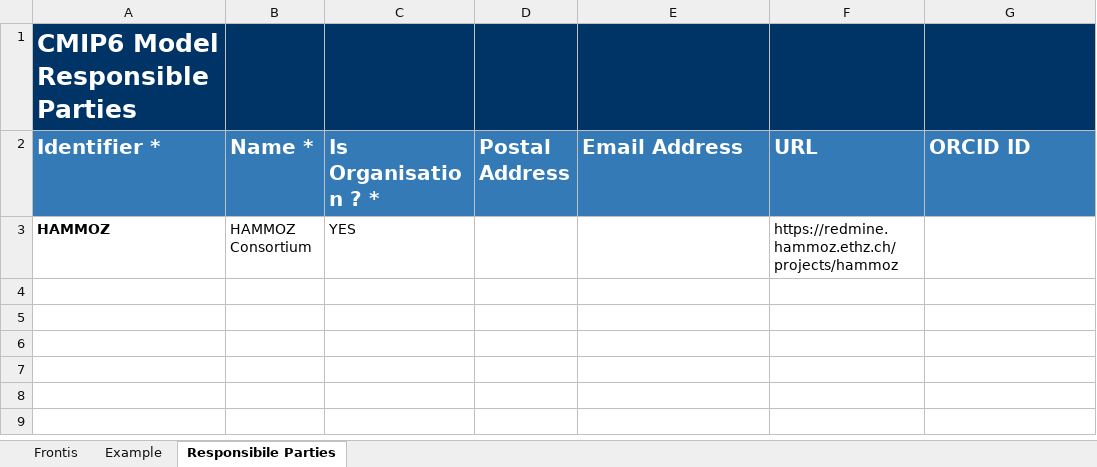
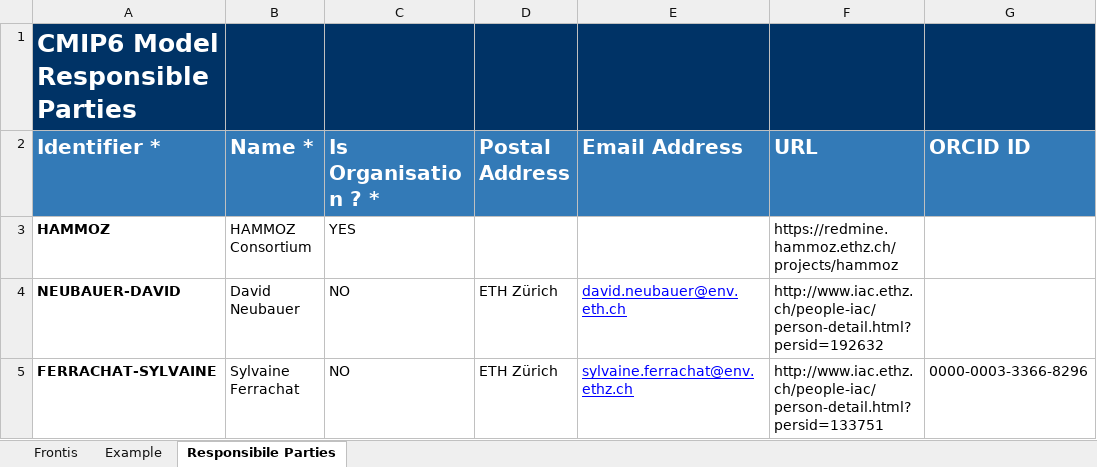
Before and after one commit to ES-DOC-INSTITUTIONAL/hammoz-consortium, an Excel workbook: cmip6/responsible_parties/cmip6_hammoz-consortium_responsible_parties.xlsx, sheet Responsibile Parties, drawn as a sheet; values as stored, in another font and other column widths than the file's, no borders; the diff names each change by its address in the sheet, - before the commit and + after, or states it on an @@ line.

```diff
--- a/cmip6/responsible_parties/cmip6_hammoz-consortium_responsible_parties.xlsx (sheet Responsibile Parties)
+++ b/cmip6/responsible_parties/cmip6_hammoz-consortium_responsible_parties.xlsx (sheet Responsibile Parties)
+row 4: NEUBAUER-DAVID | David Neubauer | NO | ETH Zürich | david.neubauer@env.eth.ch | http://www.iac.ethz.ch/people-iac/person-detail.html?persid=192632
+row 5: FERRACHAT-SYLVAINE | Sylvaine Ferrachat | NO | ETH Zürich | sylvaine.ferrachat@env.ethz.ch | http://www.iac.ethz.ch/people-iac/person-detail.html?persid=133751 | 0000-0003-3366-8296
```
Also changed, not shown: cmip6/models/mpi-esm-1-2-ham/cmip6_hammoz-consortium_mpi-esm-1-2-ham_aerosol.xlsx, cmip6/models/mpi-esm-1-2-ham/cmip6_hammoz-consortium_mpi-esm-1-2-ham_atmos.xlsx, 3 other files.
